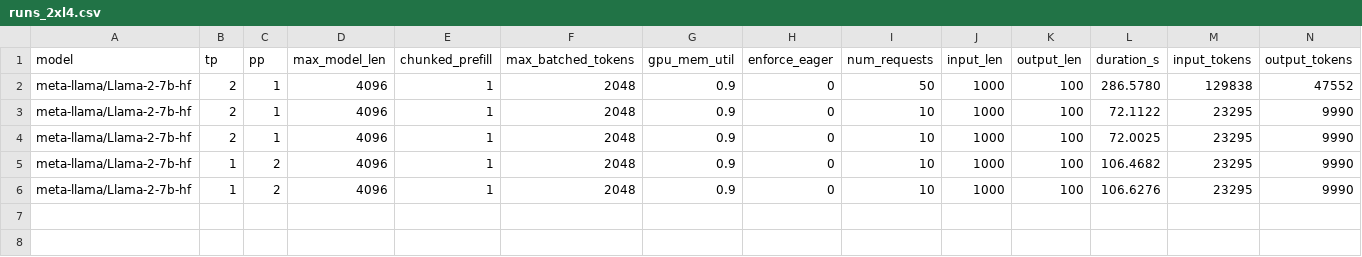
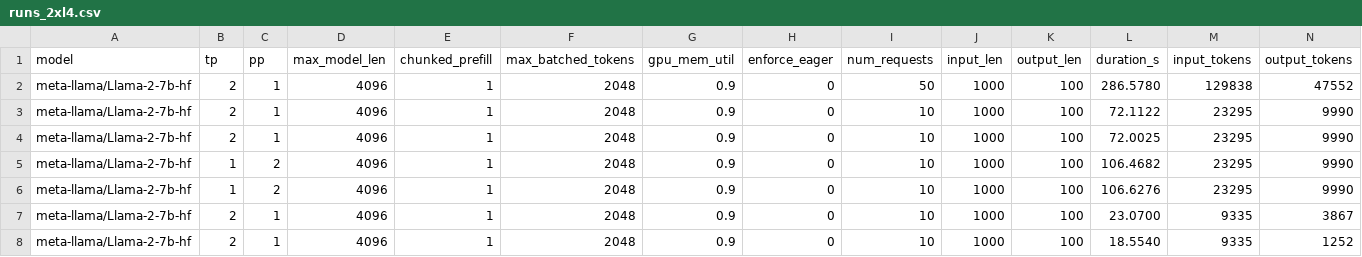
Before and after one commit to anoop-rehman/cgen, a CSV file: runs_2xl4.csv, drawn as a sheet; only a part is shown; rows hold the shown columns only; the diff names each change by its address in the sheet, - before the commit and + after, or states it on an @@ line.

```diff
--- a/runs_2xl4.csv
+++ b/runs_2xl4.csv
+row 7: meta-llama/Llama-2-7b-hf | 2 | 1 | 4096 | 1 | 2048 | 0.9 | 0 | 10 | 1000 | 100 | 23.0700 | 9335 | 3867
+row 8: meta-llama/Llama-2-7b-hf | 2 | 1 | 4096 | 1 | 2048 | 0.9 | 0 | 10 | 1000 | 100 | 18.5540 | 9335 | 1252
```
Also changed, not shown: 1 other file.
